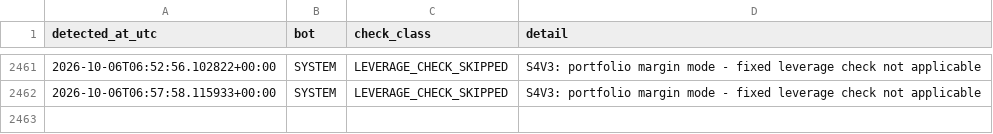
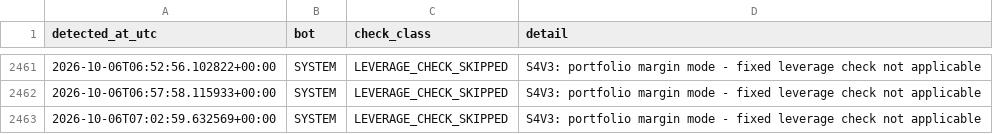
Before and after one commit to anildalabanjan933/crypto_tradingsystem, a CSV file: logs/watchdog_slow_events.csv, drawn as a sheet; only a part is shown, gaps mark what is left out; the diff names each change by its address in the sheet, - before the commit and + after, or states it on an @@ line.

```diff
--- a/logs/watchdog_slow_events.csv
+++ b/logs/watchdog_slow_events.csv
+row 2463: 2026-10-06T07:02:59.632569+00:00 | SYSTEM | LEVERAGE_CHECK_SKIPPED | S4V3: portfolio margin mode - fixed leverage check not applicable
```
Also changed, not shown: 9 other files.
